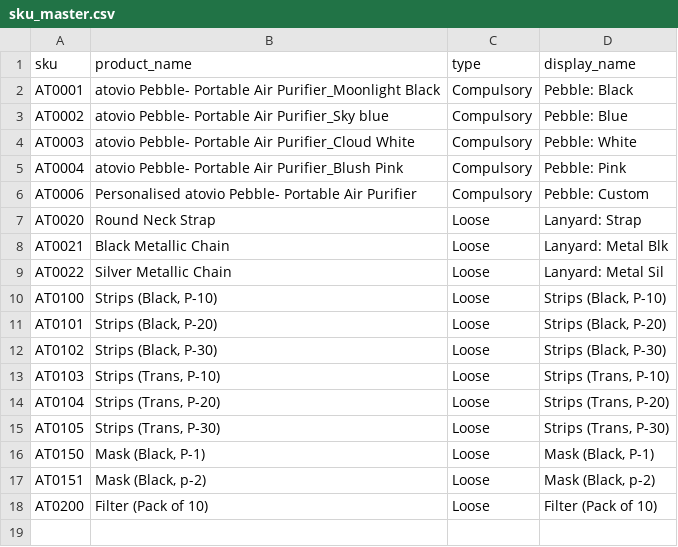
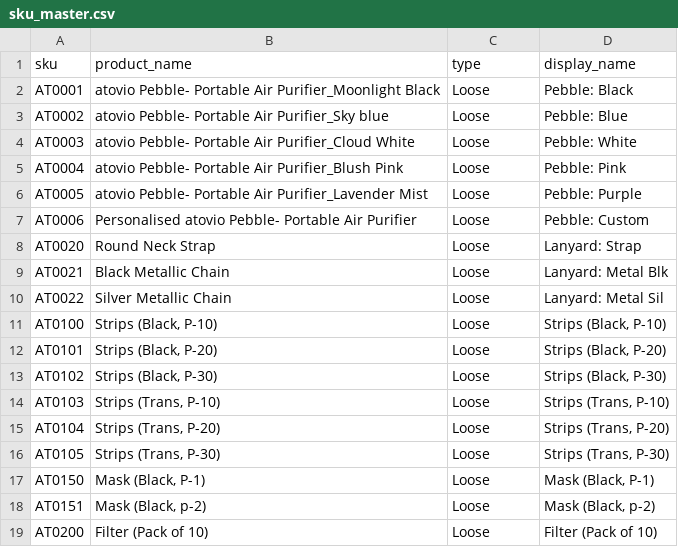
Before and after one commit to bhupeshrepo/AtovioScanner, a CSV file: data/sku_master.csv, drawn as a sheet.

```diff
--- a/data/sku_master.csv
+++ b/data/sku_master.csv
@@ -1,7 +1,8 @@
 sku,product_name,type,display_name
-AT0001,atovio Pebble- Portable Air Purifier_Moonlight Black,Compulsory,Pebble: Black
-AT0002,atovio Pebble- Portable Air Purifier_Sky blue,Compulsory,Pebble: Blue
-AT0003,atovio Pebble- Portable Air Purifier_Cloud White,Compulsory,Pebble: White
-AT0004,atovio Pebble- Portable Air Purifier_Blush Pink,Compulsory,Pebble: Pink
-AT0006,Personalised atovio Pebble- Portable Air Purifier,Compulsory,Pebble: Custom
+AT0001,atovio Pebble- Portable Air Purifier_Moonlight Black,Loose,Pebble: Black
+AT0002,atovio Pebble- Portable Air Purifier_Sky blue,Loose,Pebble: Blue
+AT0003,atovio Pebble- Portable Air Purifier_Cloud White,Loose,Pebble: White
+AT0004,atovio Pebble- Portable Air Purifier_Blush Pink,Loose,Pebble: Pink
+AT0005,atovio Pebble- Portable Air Purifier_Lavender Mist,Loose,Pebble: Purple
+AT0006,Personalised atovio Pebble- Portable Air Purifier,Loose,Pebble: Custom
 AT0020,Round Neck Strap,Loose,Lanyard: Strap
```
Also changed, not shown: 1 other file.
